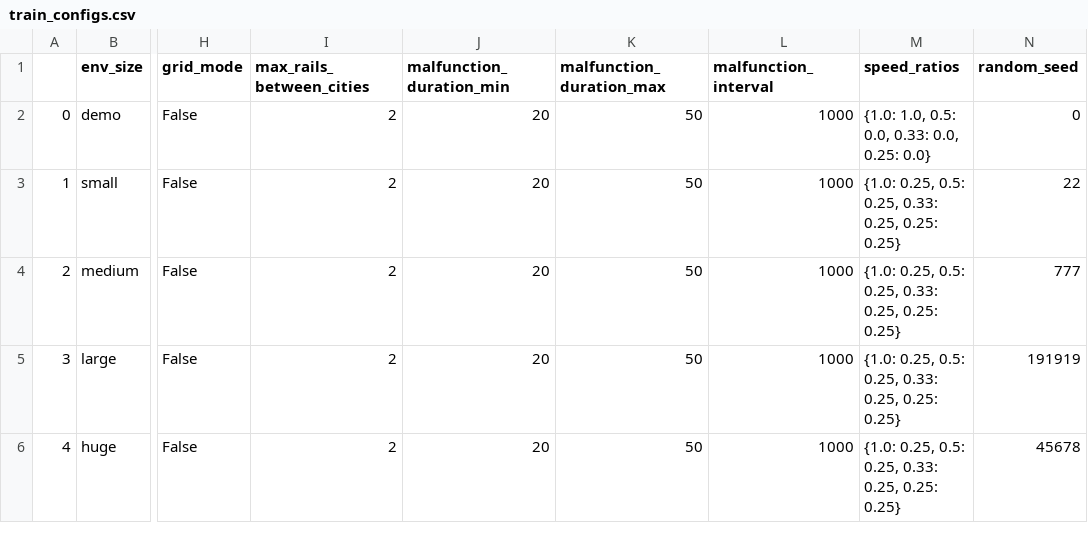
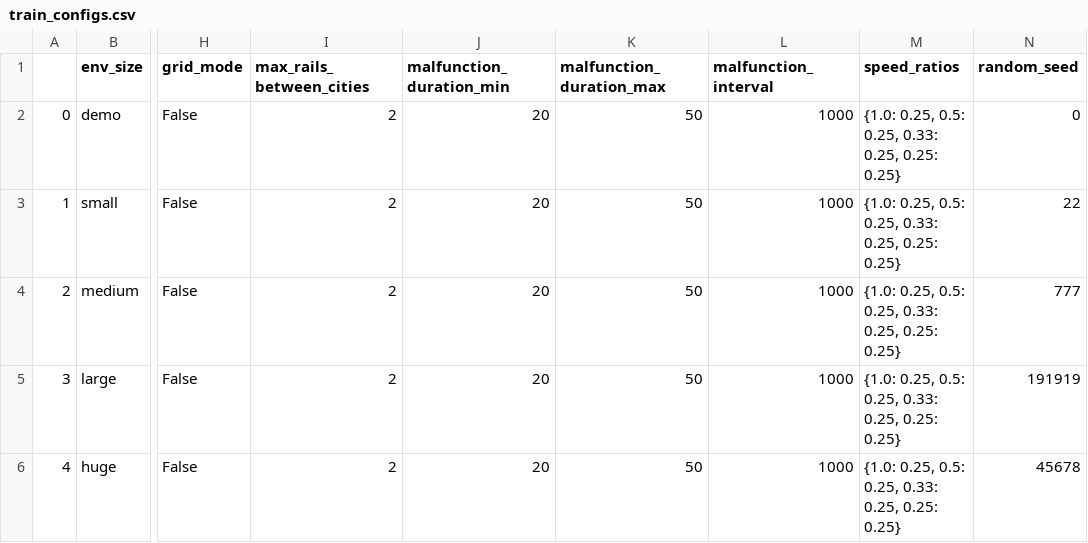
Before and after one commit to edomerli/Flatland-3-MARL, a CSV file: env_configs/train_configs.csv, drawn as a sheet; only a part is shown, gaps mark what is left out; the diff names each change by its address in the sheet, - before the commit and + after, or states it on an @@ line.

Commit message:
demo env has now uniform speed profiles

```diff
--- a/env_configs/train_configs.csv
+++ b/env_configs/train_configs.csv
-M2 (speed_ratios): {1.0: 1.0, 0.5: 0.0, 0.33: 0.0, 0.25: 0.0}
+M2 (speed_ratios): {1.0: 0.25, 0.5: 0.25, 0.33: 0.25, 0.25: 0.25}
```
